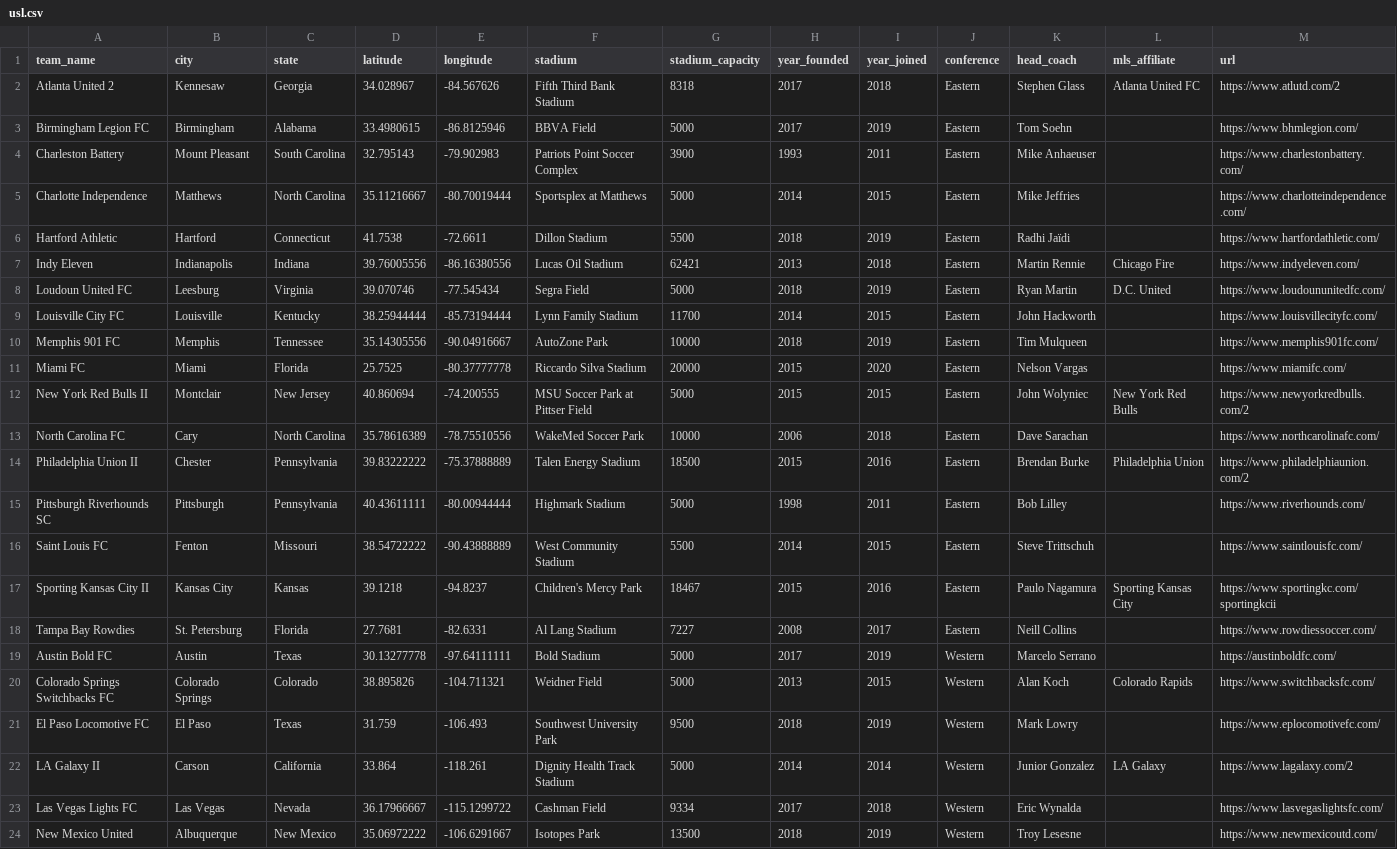
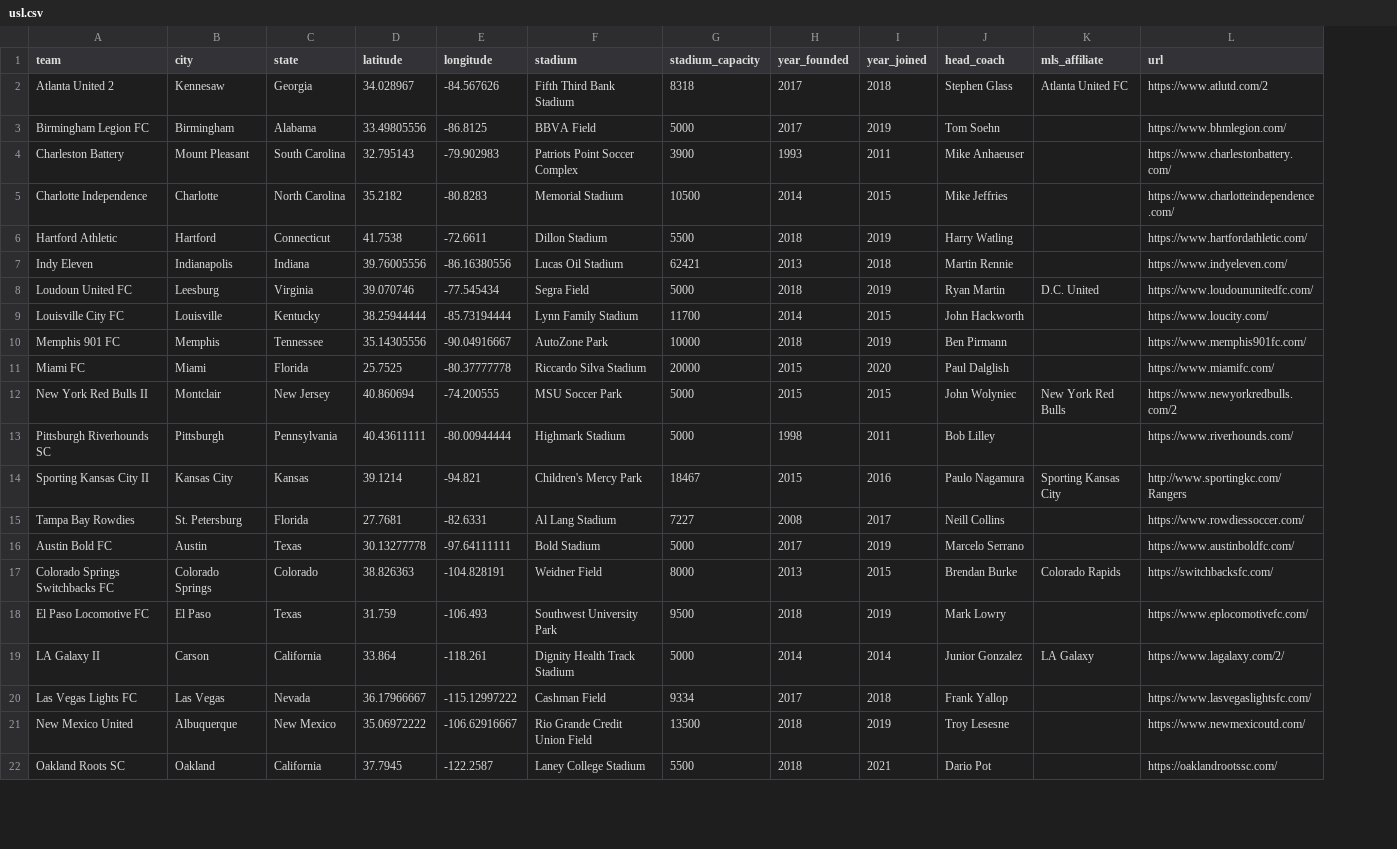
Before and after one commit to aaronrahman326/usa-soccer, a CSV file: usl.csv, drawn as a sheet; only a part is shown; removed rows and columns are numbered as before the commit, all else as after; the diff covers the shown part only; the diff names each change by its address in the sheet, - before the commit and + after, or states it on an @@ line.

Commit message:
USL Updates

```diff
--- a/usl.csv
+++ b/usl.csv
-column J (conference), rows 2-12: all Eastern; row 15: Eastern; rows 17-24: Eastern | Eastern | Western | Western | Western | Western | Western | Western
-A1: team_name
+A1: team
-D3 (latitude): 33.4980615
+D3 (latitude): 33.49805556
-E3 (longitude): -86.8125946
+E3 (longitude): -86.8125
-B5 (city): Matthews
+B5 (city): Charlotte
-D5 (latitude): 35.11216667
+D5 (latitude): 35.2182
-E5 (longitude): -80.70019444
+E5 (longitude): -80.8283
-F5 (stadium): Sportsplex at Matthews
+F5 (stadium): Memorial Stadium
-G5 (stadium_capacity): 5000
+G5 (stadium_capacity): 10500
-J6 (head_coach): Radhi Jaïdi
+J6 (head_coach): Harry Watling
-K7 (mls_affiliate): Chicago Fire
+K7 (mls_affiliate): (empty)
-L9 (url): https://www.louisvillecityfc.com/
+L9 (url): https://www.loucity.com/
-J10 (head_coach): Tim Mulqueen
+J10 (head_coach): Ben Pirmann
-J11 (head_coach): Nelson Vargas
+J11 (head_coach): Paul Dalglish
-F12 (stadium): MSU Soccer Park at Pittser Field
+F12 (stadium): MSU Soccer Park
-row 13: North Carolina FC | Cary | North Carolina | 35.78616389 | -78.75510556 | WakeMed Soccer Park | 10000 | 2006 | 2018 | Eastern | Dave Sarachan |  | https://www.northcarolinafc.com/
-row 14: Philadelphia Union II | Chester | Pennsylvania | 39.83222222 | -75.37888889 | Talen Energy Stadium | 18500 | 2015 | 2016 | Eastern | Brendan Burke | Philadelphia Union | https://www.philadelphiaunion.com/2
-row 16: Saint Louis FC | Fenton | Missouri | 38.54722222 | -90.43888889 | West Community Stadium | 5500 | 2014 | 2015 | Eastern | Steve Trittschuh |  | https://www.saintlouisfc.com/
-D14 (latitude): 39.1218
+D14 (latitude): 39.1214
-E14 (longitude): -94.8237
+E14 (longitude): -94.821
-L14 (url): https://www.sportingkc.com/sportingkcii
+L14 (url): http://www.sportingkc.com/Rangers
-L16 (url): https://austinboldfc.com/
+L16 (url): https://www.austinboldfc.com/
-D17 (latitude): 38.895826
+D17 (latitude): 38.826363
-E17 (longitude): -104.711321
+E17 (longitude): -104.828191
-G17 (stadium_capacity): 5000
+G17 (stadium_capacity): 8000
-J17 (head_coach): Alan Koch
+J17 (head_coach): Brendan Burke
-L17 (url): https://www.switchbacksfc.com/
+L17 (url): https://switchbacksfc.com/
-L19 (url): https://www.lagalaxy.com/2
+L19 (url): https://www.lagalaxy.com/2/
-E20 (longitude): -115.1299722
+E20 (longitude): -115.12997222
-J20 (head_coach): Eric Wynalda
+J20 (head_coach): Frank Yallop
-E21 (longitude): -106.6291667
+E21 (longitude): -106.62916667
-F21 (stadium): Isotopes Park
+F21 (stadium): Rio Grande Credit Union Field
+row 22: Oakland Roots SC | Oakland | California | 37.7945 | -122.2587 | Laney College Stadium | 5500 | 2018 | 2021 | Dario Pot |  | https://oaklandrootssc.com/
```
Also changed, not shown: 2 removed rows and 10 edited cells elsewhere in this file.
